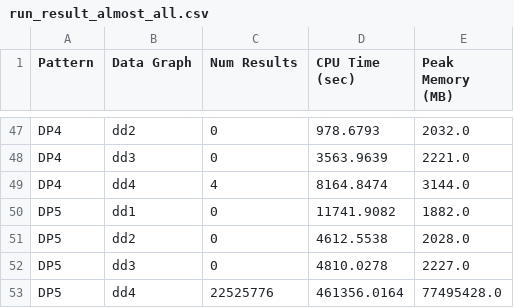
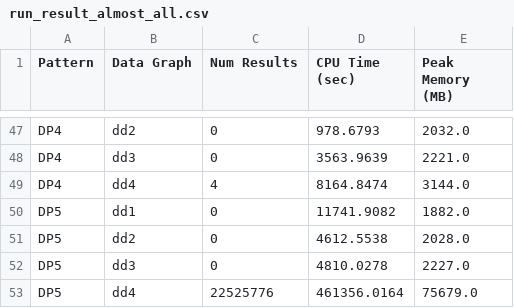
Before and after one commit to lbwei1016/timingsubg, a CSV file: rdf/results/run_result_almost_all.csv, drawn as a sheet; only a part is shown, gaps mark what is left out.

```diff
--- a/rdf/results/run_result_almost_all.csv
+++ b/rdf/results/run_result_almost_all.csv
@@ -52,2 +52,2 @@ DP5,dd2,0,4612.5538,2028.0
 DP5,dd3,0,4810.0278,2227.0
-DP5,dd4,22525776,461356.0164,77495428.0
+DP5,dd4,22525776,461356.0164,75679.0
```
Also changed, not shown: 18 other files.
